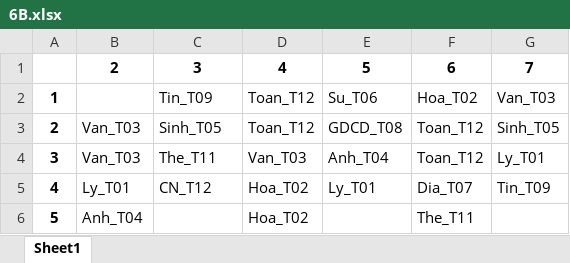
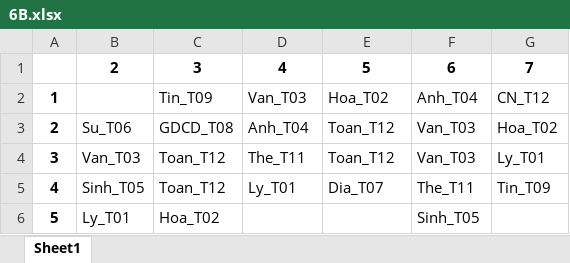
Before and after one commit to hoangph3/genetic-scheduler, an Excel workbook: report/6B.xlsx, sheet Sheet1, drawn as a sheet; values as stored, in another font and other column widths than the file's, no borders; the diff names each change by its address in the sheet, - before the commit and + after, or states it on an @@ line.

```diff
--- a/report/6B.xlsx (sheet Sheet1)
+++ b/report/6B.xlsx (sheet Sheet1)
-D2: Toan_T12
+D2: Van_T03
-E2: Su_T06
+E2: Hoa_T02
-F2: Hoa_T02
+F2: Anh_T04
-G2: Van_T03
+G2: CN_T12
-B3: Van_T03
+B3: Su_T06
-C3: Sinh_T05
+C3: GDCD_T08
-D3: Toan_T12
+D3: Anh_T04
-E3: GDCD_T08
+E3: Toan_T12
-F3:F4: Toan_T12
+F3:F4: Van_T03
-G3: Sinh_T05
+G3: Hoa_T02
-C4: The_T11
+C4: Toan_T12
-D4: Van_T03
+D4: The_T11
-E4: Anh_T04
+E4: Toan_T12
-B5: Ly_T01
+B5: Sinh_T05
-C5: CN_T12
+C5: Toan_T12
-D5: Hoa_T02
+D5: Ly_T01
-E5: Ly_T01
+E5: Dia_T07
-F5: Dia_T07
+F5: The_T11
-B6: Anh_T04
+B6: Ly_T01
-C6: (empty)
+C6: Hoa_T02
-D6: Hoa_T02
+D6: (empty)
-F6: The_T11
+F6: Sinh_T05
```
Also changed, not shown: report/6A.xlsx, 11 other files.
